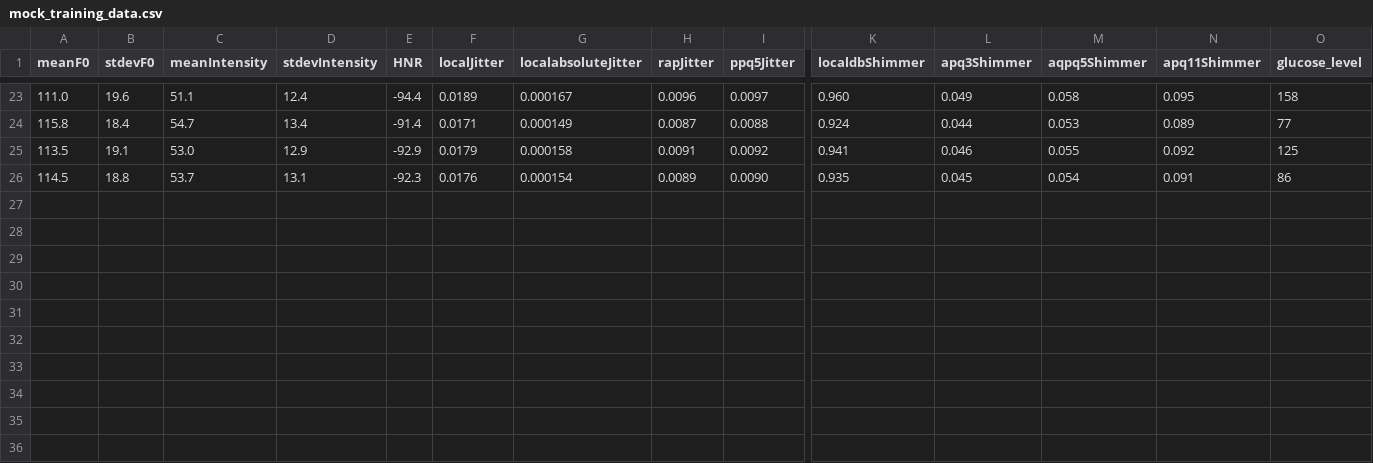
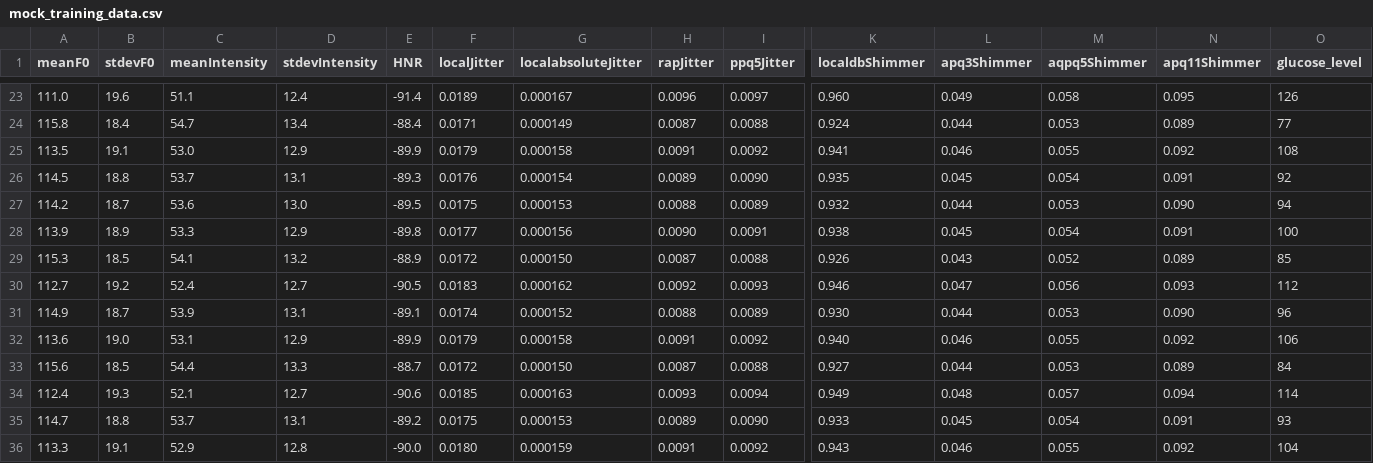
Before and after one commit to szeyu/Medimate-v3, a CSV file: medimate-v3-backend/mock_training_data.csv, drawn as a sheet; only a part is shown, gaps mark what is left out; rows hold the shown columns only; the diff covers the shown part only; the diff names each change by its address in the sheet, - before the commit and + after, or states it on an @@ line.

Commit message:
Enhance voice analysis model and mock training data
- Updated the voice analysis model to include feature-specific weights, emphasizing HNR for improved glucose level predictions.
- Adjusted the prediction normalization process for more conservative output ranges.
- Modified mock training data to reflect updated glucose levels and HNR values.
- Updated the model file to reflect changes in the architecture.

```diff
--- a/medimate-v3-backend/mock_training_data.csv
+++ b/medimate-v3-backend/mock_training_data.csv
-E23 (HNR): -94.4
+E23 (HNR): -91.4
-O23 (glucose_level): 158
+O23 (glucose_level): 126
-E24 (HNR): -91.4
+E24 (HNR): -88.4
-E25 (HNR): -92.9
+E25 (HNR): -89.9
-O25 (glucose_level): 125
+O25 (glucose_level): 108
-E26 (HNR): -92.3
+E26 (HNR): -89.3
-O26 (glucose_level): 86
+O26 (glucose_level): 92
+row 27: 114.2 | 18.7 | 53.6 | 13.0 | -89.5 | 0.0175 | 0.000153 | 0.0088 | 0.0089 | 0.932 | 0.044 | 0.053 | 0.090 | 94
+row 28: 113.9 | 18.9 | 53.3 | 12.9 | -89.8 | 0.0177 | 0.000156 | 0.0090 | 0.0091 | 0.938 | 0.045 | 0.054 | 0.091 | 100
+row 29: 115.3 | 18.5 | 54.1 | 13.2 | -88.9 | 0.0172 | 0.000150 | 0.0087 | 0.0088 | 0.926 | 0.043 | 0.052 | 0.089 | 85
+row 30: 112.7 | 19.2 | 52.4 | 12.7 | -90.5 | 0.0183 | 0.000162 | 0.0092 | 0.0093 | 0.946 | 0.047 | 0.056 | 0.093 | 112
+row 31: 114.9 | 18.7 | 53.9 | 13.1 | -89.1 | 0.0174 | 0.000152 | 0.0088 | 0.0089 | 0.930 | 0.044 | 0.053 | 0.090 | 96
+row 32: 113.6 | 19.0 | 53.1 | 12.9 | -89.9 | 0.0179 | 0.000158 | 0.0091 | 0.0092 | 0.940 | 0.046 | 0.055 | 0.092 | 106
+row 33: 115.6 | 18.5 | 54.4 | 13.3 | -88.7 | 0.0172 | 0.000150 | 0.0087 | 0.0088 | 0.927 | 0.044 | 0.053 | 0.089 | 84
+row 34: 112.4 | 19.3 | 52.1 | 12.7 | -90.6 | 0.0185 | 0.000163 | 0.0093 | 0.0094 | 0.949 | 0.048 | 0.057 | 0.094 | 114
+row 35: 114.7 | 18.8 | 53.7 | 13.1 | -89.2 | 0.0175 | 0.000153 | 0.0089 | 0.0090 | 0.933 | 0.045 | 0.054 | 0.091 | 93
+row 36: 113.3 | 19.1 | 52.9 | 12.8 | -90.0 | 0.0180 | 0.000159 | 0.0091 | 0.0092 | 0.943 | 0.046 | 0.055 | 0.092 | 104
```
Also changed, not shown: 32 edited cells elsewhere in this file, 2 other files.
